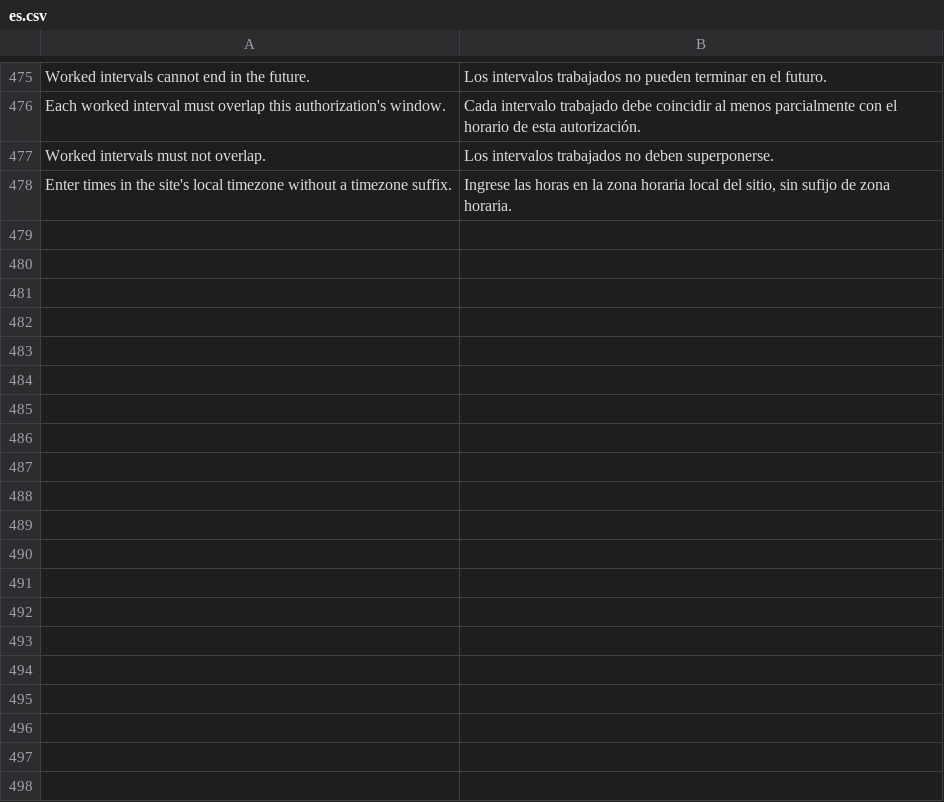
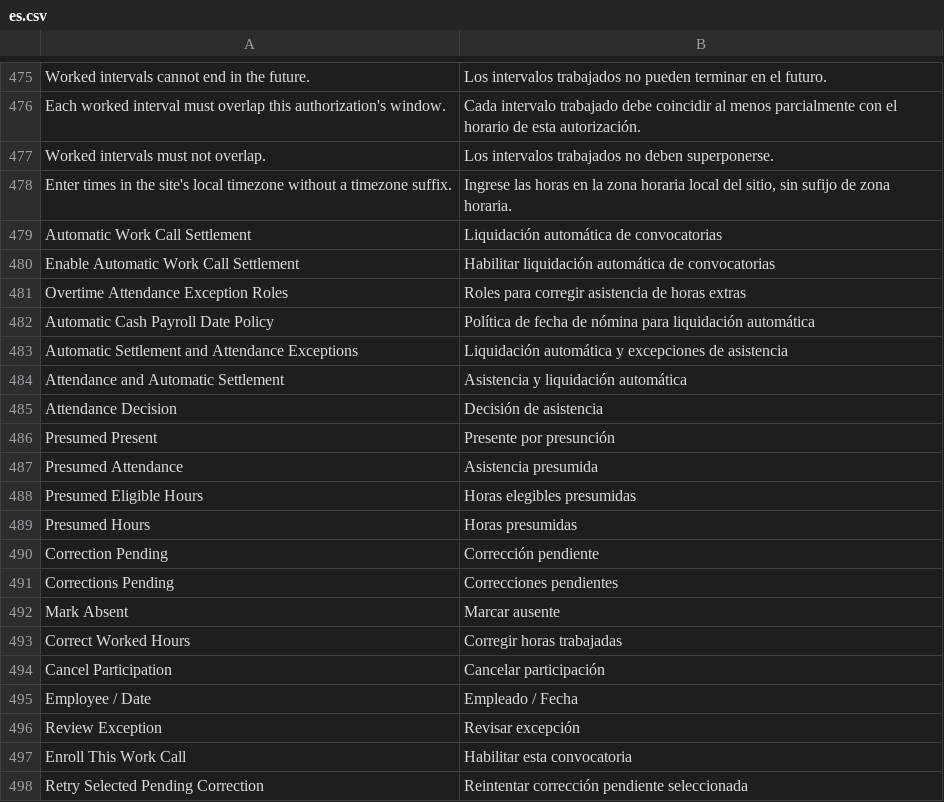
Before and after one commit to YefriTavarez/powerpro, a CSV file: powerpro/translations/es.csv, drawn as a sheet; only a part is shown, gaps mark what is left out; the diff covers the shown part only; the diff names each change by its address in the sheet, - before the commit and + after, or states it on an @@ line.

Commit message:
feat: expose attendance audit in Work Call and finalize automatic workflow checks

```diff
--- a/powerpro/translations/es.csv
+++ b/powerpro/translations/es.csv
+row 479: Automatic Work Call Settlement | Liquidación automática de convocatorias
+row 480: Enable Automatic Work Call Settlement | Habilitar liquidación automática de convocatorias
+row 481: Overtime Attendance Exception Roles | Roles para corregir asistencia de horas extras
+row 482: Automatic Cash Payroll Date Policy | Política de fecha de nómina para liquidación automática
+row 483: Automatic Settlement and Attendance Exceptions | Liquidación automática y excepciones de asistencia
+row 484: Attendance and Automatic Settlement | Asistencia y liquidación automática
+row 485: Attendance Decision | Decisión de asistencia
+row 486: Presumed Present | Presente por presunción
+row 487: Presumed Attendance | Asistencia presumida
+row 488: Presumed Eligible Hours | Horas elegibles presumidas
+row 489: Presumed Hours | Horas presumidas
+row 490: Correction Pending | Corrección pendiente
+row 491: Corrections Pending | Correcciones pendientes
+row 492: Mark Absent | Marcar ausente
+row 493: Correct Worked Hours | Corregir horas trabajadas
+row 494: Cancel Participation | Cancelar participación
+row 495: Employee / Date | Empleado / Fecha
+row 496: Review Exception | Revisar excepción
+row 497: Enroll This Work Call | Habilitar esta convocatoria
+row 498: Retry Selected Pending Correction | Reintentar corrección pendiente seleccionada
```
Also changed, not shown: 16 added rows elsewhere in this file, 6 other files.
